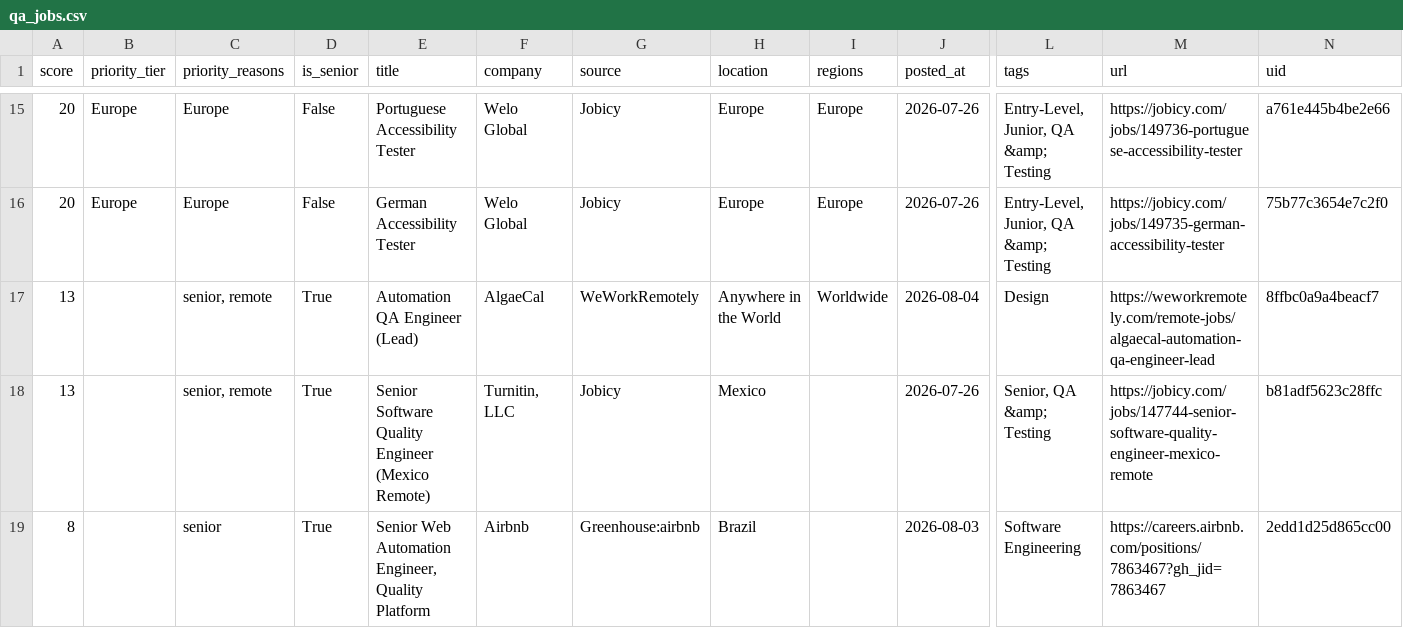
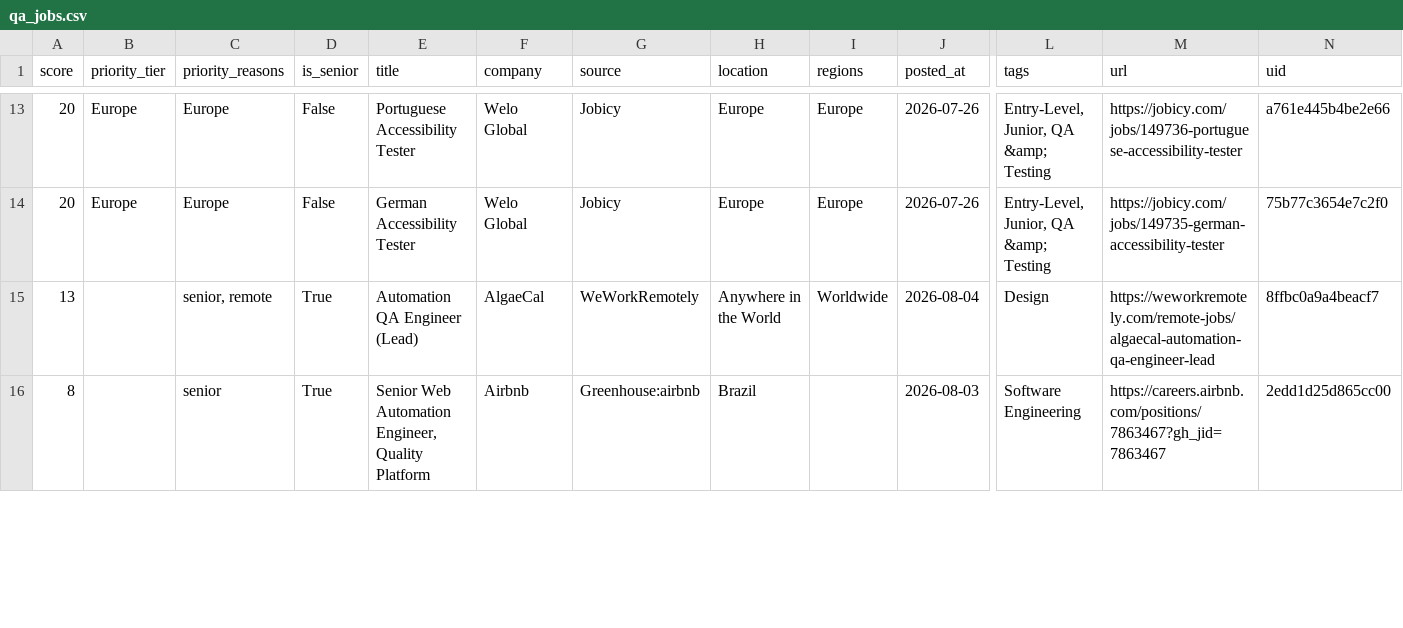
Before and after one commit to alif16syafri/job-scanner, a CSV file: output/qa_jobs.csv, drawn as a sheet; only a part is shown, gaps mark what is left out; removed rows and columns are numbered as before the commit, all else as after; rows hold the shown columns only; the diff covers the shown part only; the diff names each change by its address in the sheet, - before the commit and + after, or states it on an @@ line.

```diff
--- a/output/qa_jobs.csv
+++ b/output/qa_jobs.csv
-row 18: 13 |  | senior, remote | True | Senior Software Quality Engineer (Mexico Remote) | Turnitin, LLC | Jobicy | Mexico |  | 2026-07-26 | Senior, QA &amp; Testing | https://jobicy.com/jobs/147744-senior-software-quality-engineer-mexico-remote | b81adf5623c28ffc
```
Also changed, not shown: 1 added row and 3 removed rows elsewhere in this file, 2 other files.
